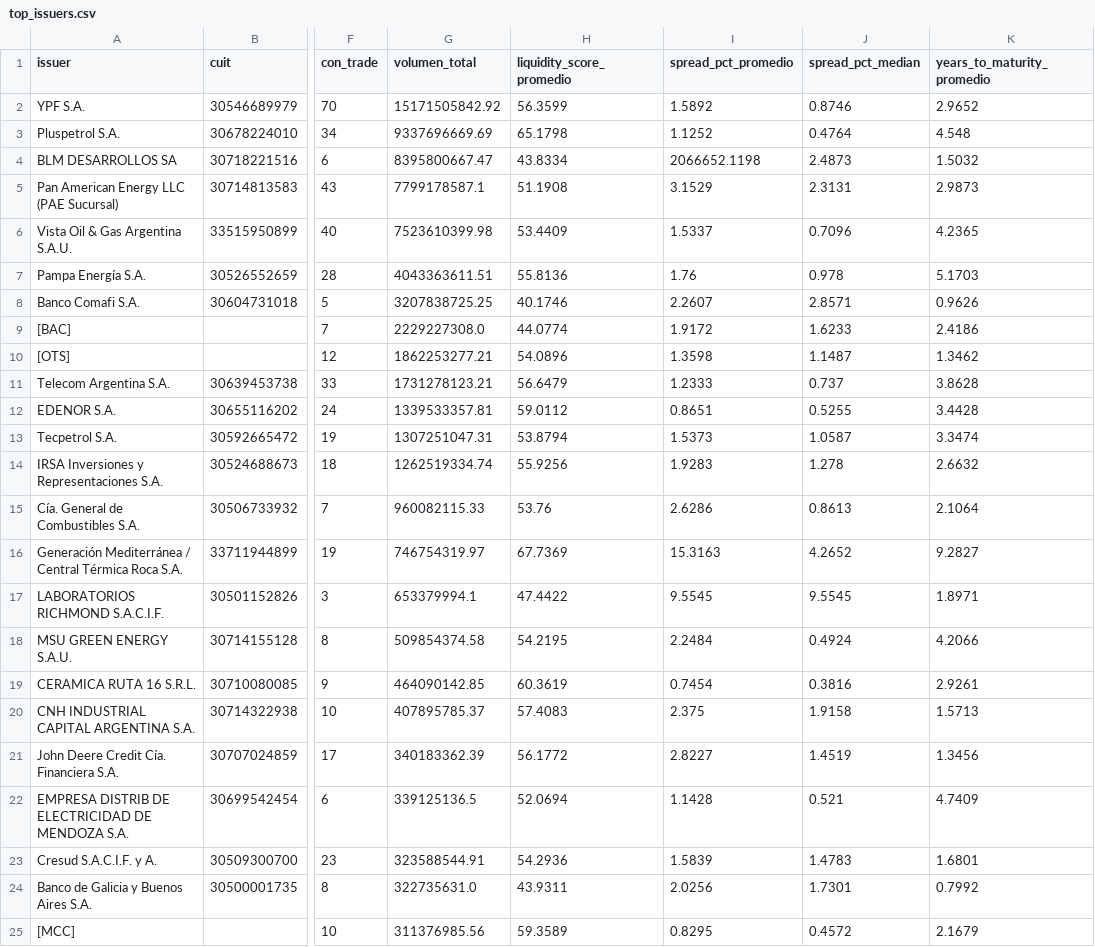
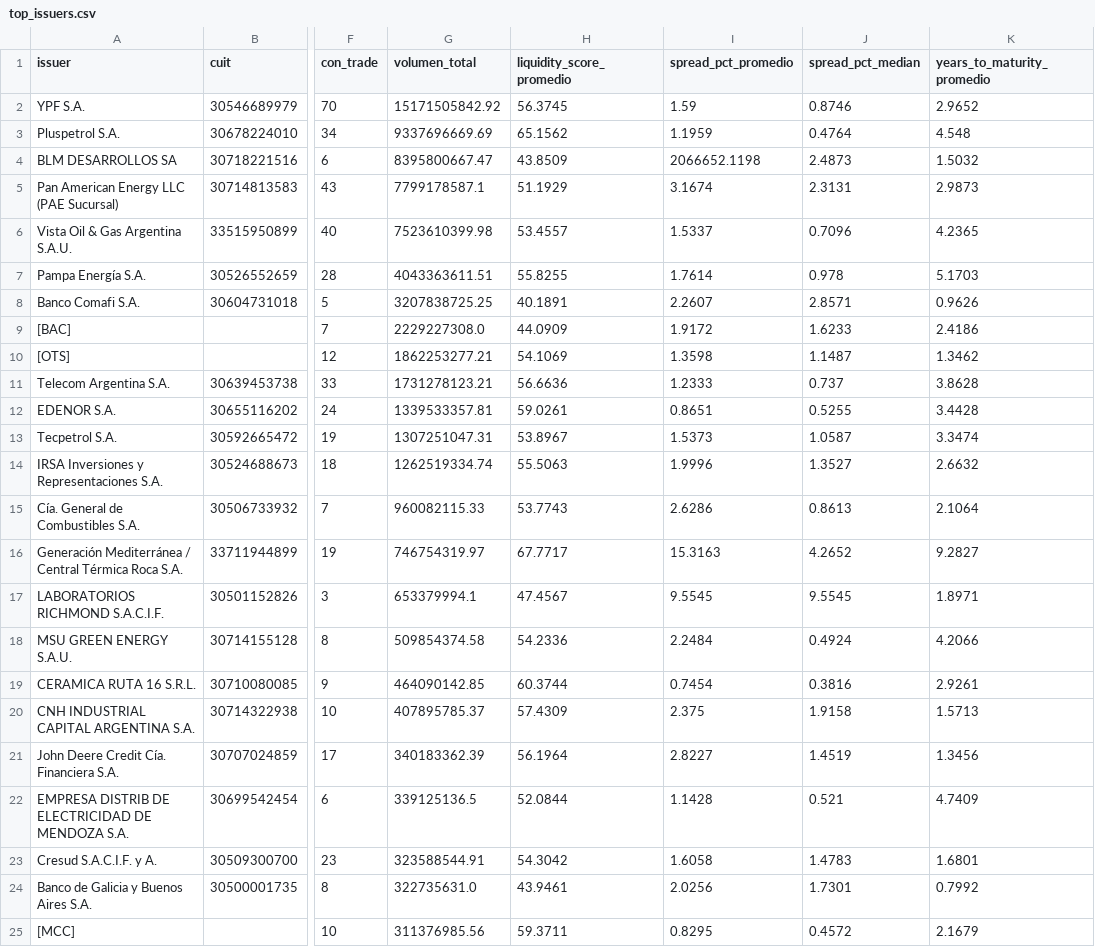
Before and after one commit to Facundocovian/on-radar, a CSV file: outputs/top_issuers.csv, drawn as a sheet; only a part is shown, gaps mark what is left out; the diff covers the shown part only; the diff names each change by its address in the sheet, - before the commit and + after, or states it on an @@ line.

```diff
--- a/outputs/top_issuers.csv
+++ b/outputs/top_issuers.csv
-H2 (liquidity_score_promedio): 56.3599
+H2 (liquidity_score_promedio): 56.3745
-I2 (spread_pct_promedio): 1.5892
+I2 (spread_pct_promedio): 1.59
-H3 (liquidity_score_promedio): 65.1798
+H3 (liquidity_score_promedio): 65.1562
-I3 (spread_pct_promedio): 1.1252
+I3 (spread_pct_promedio): 1.1959
-H4 (liquidity_score_promedio): 43.8334
+H4 (liquidity_score_promedio): 43.8509
-H5 (liquidity_score_promedio): 51.1908
+H5 (liquidity_score_promedio): 51.1929
-I5 (spread_pct_promedio): 3.1529
+I5 (spread_pct_promedio): 3.1674
-H6 (liquidity_score_promedio): 53.4409
+H6 (liquidity_score_promedio): 53.4557
-H7 (liquidity_score_promedio): 55.8136
+H7 (liquidity_score_promedio): 55.8255
-I7 (spread_pct_promedio): 1.76
+I7 (spread_pct_promedio): 1.7614
-H8 (liquidity_score_promedio): 40.1746
+H8 (liquidity_score_promedio): 40.1891
-H9 (liquidity_score_promedio): 44.0774
+H9 (liquidity_score_promedio): 44.0909
-H10 (liquidity_score_promedio): 54.0896
+H10 (liquidity_score_promedio): 54.1069
-H11 (liquidity_score_promedio): 56.6479
+H11 (liquidity_score_promedio): 56.6636
-H12 (liquidity_score_promedio): 59.0112
+H12 (liquidity_score_promedio): 59.0261
-H13 (liquidity_score_promedio): 53.8794
+H13 (liquidity_score_promedio): 53.8967
-H14 (liquidity_score_promedio): 55.9256
+H14 (liquidity_score_promedio): 55.5063
-I14 (spread_pct_promedio): 1.9283
+I14 (spread_pct_promedio): 1.9996
-J14 (spread_pct_median): 1.278
+J14 (spread_pct_median): 1.3527
-H15 (liquidity_score_promedio): 53.76
+H15 (liquidity_score_promedio): 53.7743
-H16 (liquidity_score_promedio): 67.7369
+H16 (liquidity_score_promedio): 67.7717
-H17 (liquidity_score_promedio): 47.4422
+H17 (liquidity_score_promedio): 47.4567
-H18 (liquidity_score_promedio): 54.2195
+H18 (liquidity_score_promedio): 54.2336
-H19 (liquidity_score_promedio): 60.3619
+H19 (liquidity_score_promedio): 60.3744
-H20 (liquidity_score_promedio): 57.4083
+H20 (liquidity_score_promedio): 57.4309
-H21 (liquidity_score_promedio): 56.1772
+H21 (liquidity_score_promedio): 56.1964
-H22 (liquidity_score_promedio): 52.0694
+H22 (liquidity_score_promedio): 52.0844
-H23 (liquidity_score_promedio): 54.2936
+H23 (liquidity_score_promedio): 54.3042
-I23 (spread_pct_promedio): 1.5839
+I23 (spread_pct_promedio): 1.6058
-H24 (liquidity_score_promedio): 43.9311
+H24 (liquidity_score_promedio): 43.9461
-H25 (liquidity_score_promedio): 59.3589
+H25 (liquidity_score_promedio): 59.3711
```
Also changed, not shown: 140 edited cells elsewhere in this file, outputs/ons_enriched.csv, outputs/ons_master.csv, 8 other files.
